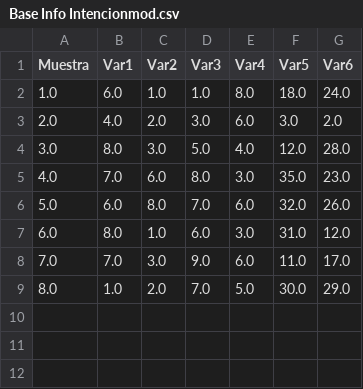
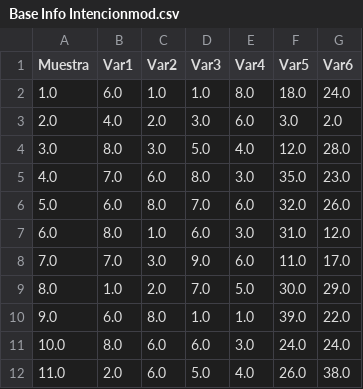
Before and after one commit to juancamilo87/segmart, a CSV file: SegMart/docs/Base Info Intencionmod.csv, drawn as a sheet; the diff names each change by its address in the sheet, - before the commit and + after, or states it on an @@ line.

```diff
--- a/SegMart/docs/Base Info Intencionmod.csv
+++ b/SegMart/docs/Base Info Intencionmod.csv
+row 10: 9.0 | 6.0 | 8.0 | 1.0 | 1.0 | 39.0 | 22.0
+row 11: 10.0 | 8.0 | 6.0 | 6.0 | 3.0 | 24.0 | 24.0
+row 12: 11.0 | 2.0 | 6.0 | 5.0 | 4.0 | 26.0 | 38.0
```
Also changed, not shown: SegMart/docs/Base Info Estilomod.csv, SegMart/docs/Base Info Generalmod.csv, 7 other files.
